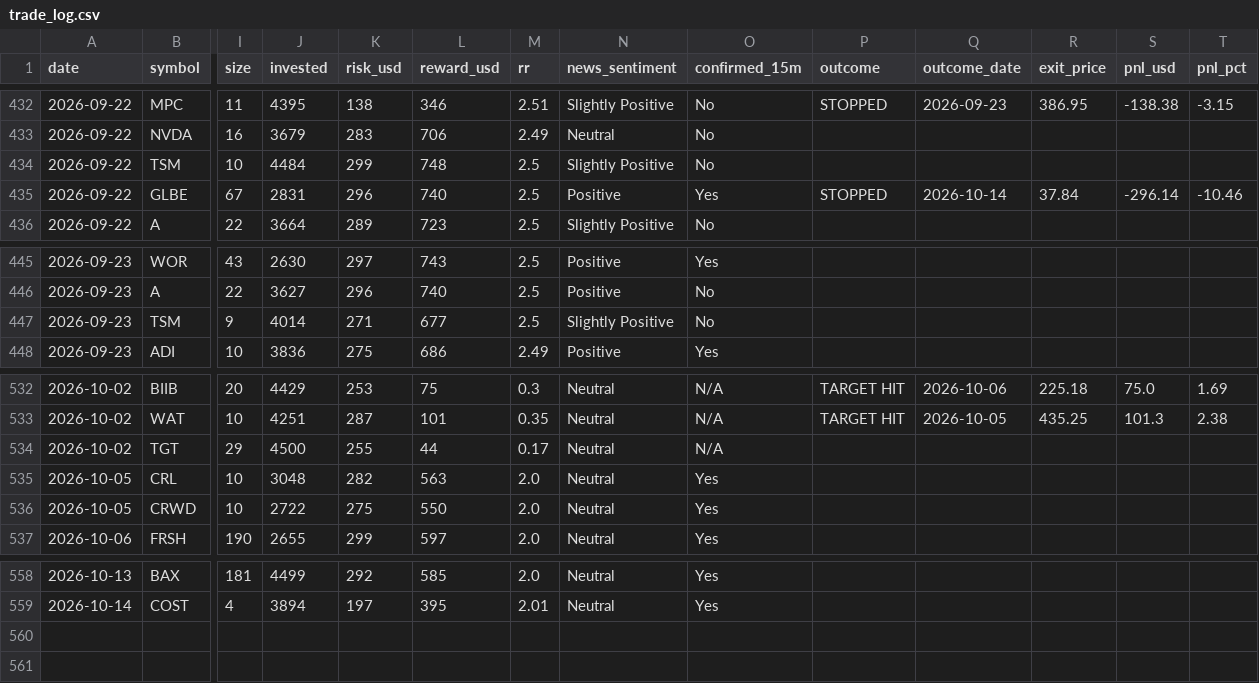
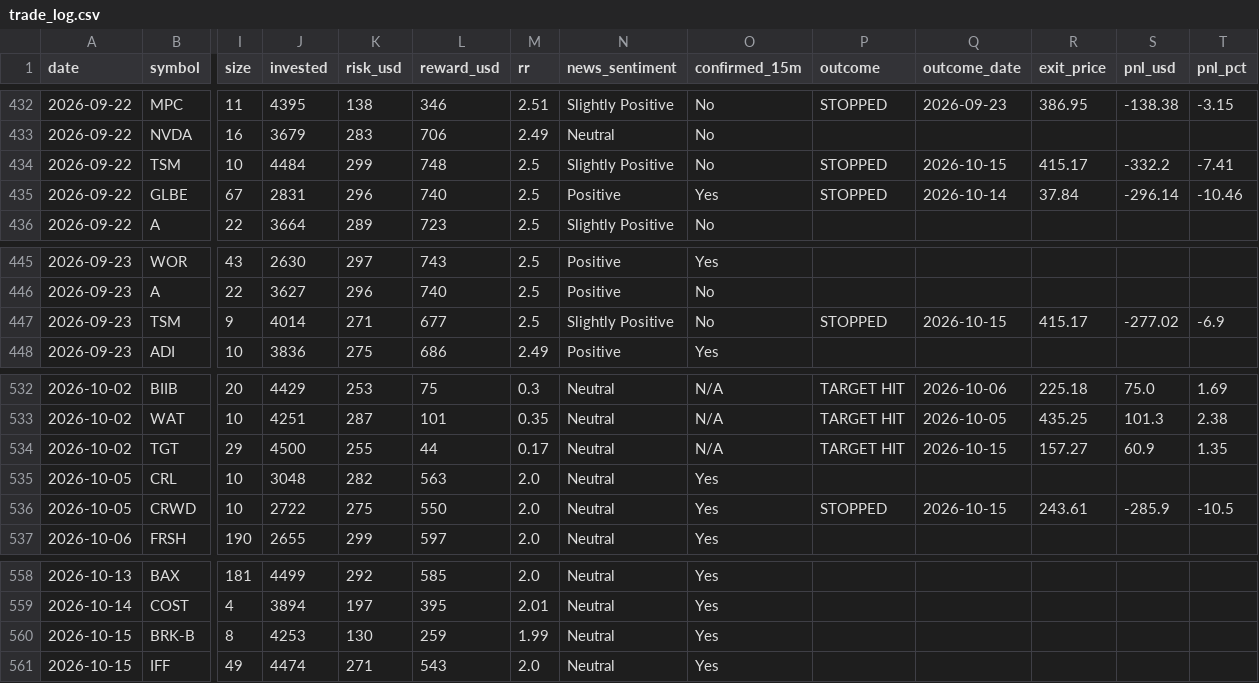
Before and after one commit to prabha-v2/swing-trading-agent-us, a CSV file: trade_log.csv, drawn as a sheet; only a part is shown, gaps mark what is left out; rows hold the shown columns only; the diff names each change by its address in the sheet, - before the commit and + after, or states it on an @@ line.

```diff
--- a/trade_log.csv
+++ b/trade_log.csv
-P434 (outcome): (empty)
+P434 (outcome): STOPPED
-Q434 (outcome_date): (empty)
+Q434 (outcome_date): 2026-10-15
-R434 (exit_price): (empty)
+R434 (exit_price): 415.17
-S434 (pnl_usd): (empty)
+S434 (pnl_usd): -332.2
-T434 (pnl_pct): (empty)
+T434 (pnl_pct): -7.41
-P447 (outcome): (empty)
+P447 (outcome): STOPPED
-Q447 (outcome_date): (empty)
+Q447 (outcome_date): 2026-10-15
-R447 (exit_price): (empty)
+R447 (exit_price): 415.17
-S447 (pnl_usd): (empty)
+S447 (pnl_usd): -277.02
-T447 (pnl_pct): (empty)
+T447 (pnl_pct): -6.9
-P534 (outcome): (empty)
+P534 (outcome): TARGET HIT
-Q534 (outcome_date): (empty)
+Q534 (outcome_date): 2026-10-15
-R534 (exit_price): (empty)
+R534 (exit_price): 157.27
-S534 (pnl_usd): (empty)
+S534 (pnl_usd): 60.9
-T534 (pnl_pct): (empty)
+T534 (pnl_pct): 1.35
-P536 (outcome): (empty)
+P536 (outcome): STOPPED
-Q536 (outcome_date): (empty)
+Q536 (outcome_date): 2026-10-15
-R536 (exit_price): (empty)
+R536 (exit_price): 243.61
-S536 (pnl_usd): (empty)
+S536 (pnl_usd): -285.9
-T536 (pnl_pct): (empty)
+T536 (pnl_pct): -10.5
+row 560: 2026-10-15 | BRK-B | 8 | 4253 | 130 | 259 | 1.99 | Neutral | Yes
+row 561: 2026-10-15 | IFF | 49 | 4474 | 271 | 543 | 2.0 | Neutral | Yes
```
